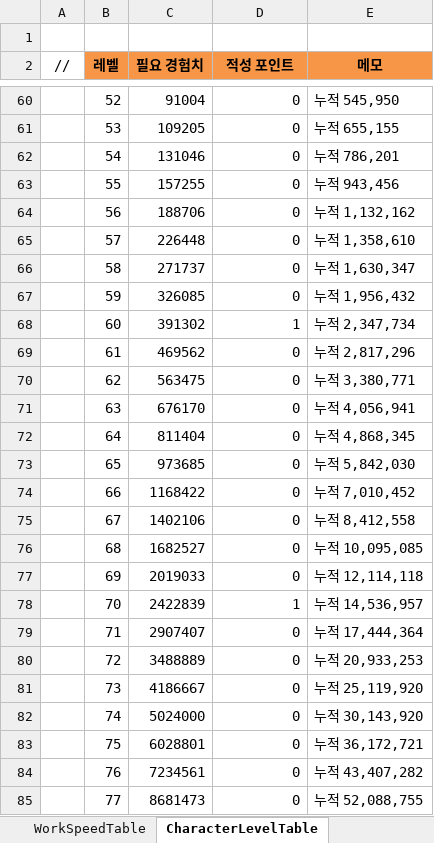
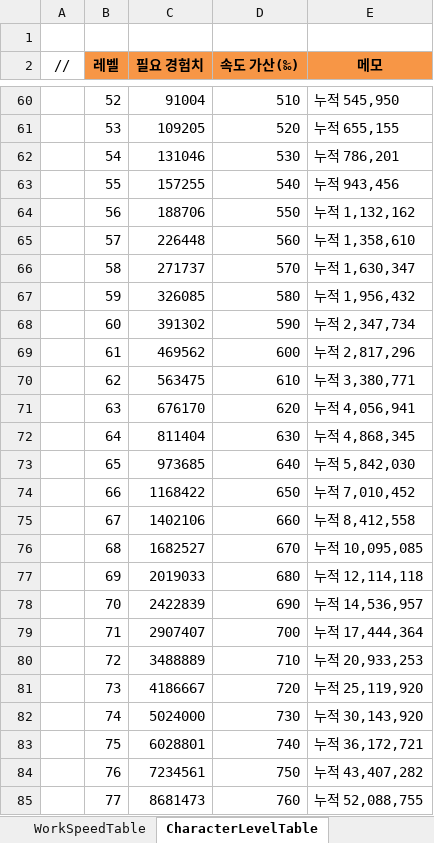
Before and after one commit to JeongTaeWoong99/Windows_simulator, an Excel workbook: GameDesign/Excel/Character.xlsx, sheet CharacterLevelTable, drawn as a sheet; only a part is shown, gaps mark what is left out; values as stored, in another font and other column widths than the file's, no borders; the diff covers the shown part only; the diff names each change by its address in the sheet, - before the commit and + after, or states it on an @@ line.

Commit message:
feat: 캐릭터 레벨 효과를 작업속도 가산으로 바꾼다 (T-003)
- 레벨이 오르면 CharacterLevelTable.SpeedAddPermille만큼 속도에 가산 (#35)
- 레벨업 시 정산 뒤 슬롯 속도를 다시 매겨 지난 구간에 소급하지 않음
- 적성 포인트(수동 찍기 · 산업별 상한) 엑셀·DB·패킷·서버 경로 철거
- PacketId 32·33, 결과 코드 700·701은 결번으로 남김
- t_character 보너스 5컬럼 삭제 마이그레이션 추가
- 캐릭터 5.4 외 기획 문서와 T-003 일감 갱신

```diff
--- a/GameDesign/Excel/Character.xlsx (sheet CharacterLevelTable)
+++ b/GameDesign/Excel/Character.xlsx (sheet CharacterLevelTable)
-D2: 적성 포인트
+D2: 속도 가산(‰)
-D60 (속도 가산(‰)): 0
+D60 (속도 가산(‰)): 510
-D61 (속도 가산(‰)): 0
+D61 (속도 가산(‰)): 520
-D62 (속도 가산(‰)): 0
+D62 (속도 가산(‰)): 530
-D63 (속도 가산(‰)): 0
+D63 (속도 가산(‰)): 540
-D64 (속도 가산(‰)): 0
+D64 (속도 가산(‰)): 550
-D65 (속도 가산(‰)): 0
+D65 (속도 가산(‰)): 560
-D66 (속도 가산(‰)): 0
+D66 (속도 가산(‰)): 570
-D67 (속도 가산(‰)): 0
+D67 (속도 가산(‰)): 580
-D68 (속도 가산(‰)): 1
+D68 (속도 가산(‰)): 590
-D69 (속도 가산(‰)): 0
+D69 (속도 가산(‰)): 600
-D70 (속도 가산(‰)): 0
+D70 (속도 가산(‰)): 610
-D71 (속도 가산(‰)): 0
+D71 (속도 가산(‰)): 620
-D72 (속도 가산(‰)): 0
+D72 (속도 가산(‰)): 630
-D73 (속도 가산(‰)): 0
+D73 (속도 가산(‰)): 640
-D74 (속도 가산(‰)): 0
+D74 (속도 가산(‰)): 650
-D75 (속도 가산(‰)): 0
+D75 (속도 가산(‰)): 660
-D76 (속도 가산(‰)): 0
+D76 (속도 가산(‰)): 670
-D77 (속도 가산(‰)): 0
+D77 (속도 가산(‰)): 680
-D78 (속도 가산(‰)): 1
+D78 (속도 가산(‰)): 690
-D79 (속도 가산(‰)): 0
+D79 (속도 가산(‰)): 700
-D80 (속도 가산(‰)): 0
+D80 (속도 가산(‰)): 710
-D81 (속도 가산(‰)): 0
+D81 (속도 가산(‰)): 720
-D82 (속도 가산(‰)): 0
+D82 (속도 가산(‰)): 730
-D83 (속도 가산(‰)): 0
+D83 (속도 가산(‰)): 740
-D84 (속도 가산(‰)): 0
+D84 (속도 가산(‰)): 750
-D85 (속도 가산(‰)): 0
+D85 (속도 가산(‰)): 760
```
Also changed, not shown: 74 edited cells elsewhere in this sheet, sheet CharacterTable, 58 other files.
